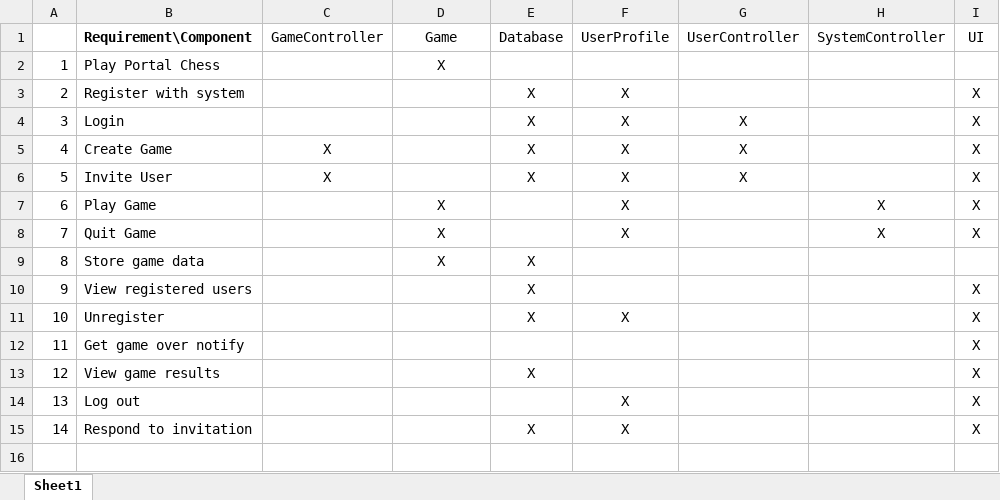
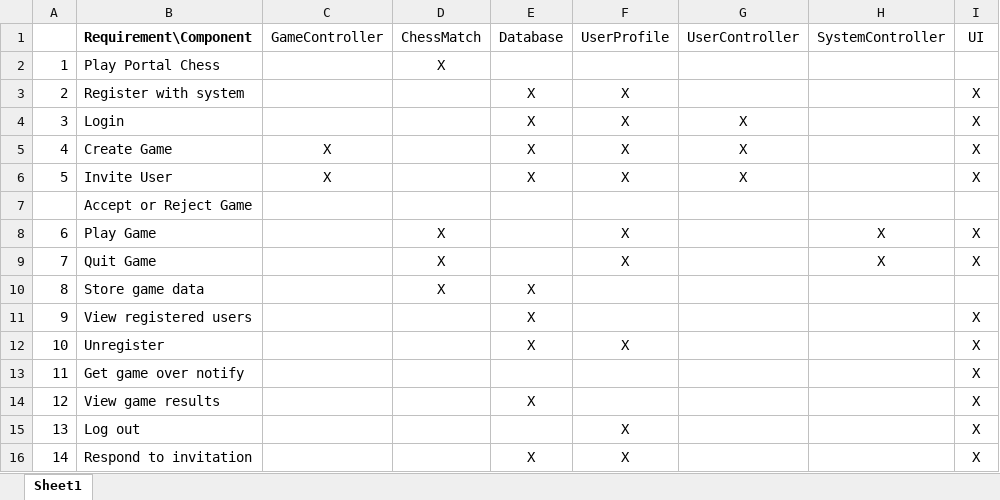
Before and after one commit to bstaab/cs414-f20-UnspecifiedBehavior, an Excel workbook: Documents/TraceabilityLinkMatrix.xlsx, sheet Sheet1, drawn as a sheet; values as stored, in another font and other column widths than the file's, no borders; the diff names each change by its address in the sheet, - before the commit and + after, or states it on an @@ line.

```diff
--- a/Documents/TraceabilityLinkMatrix.xlsx (sheet Sheet1)
+++ b/Documents/TraceabilityLinkMatrix.xlsx (sheet Sheet1)
-D1: Game
+D1: ChessMatch
+row 7:  | Accept or Reject Game
```
Also changed, not shown: 2 other files.
